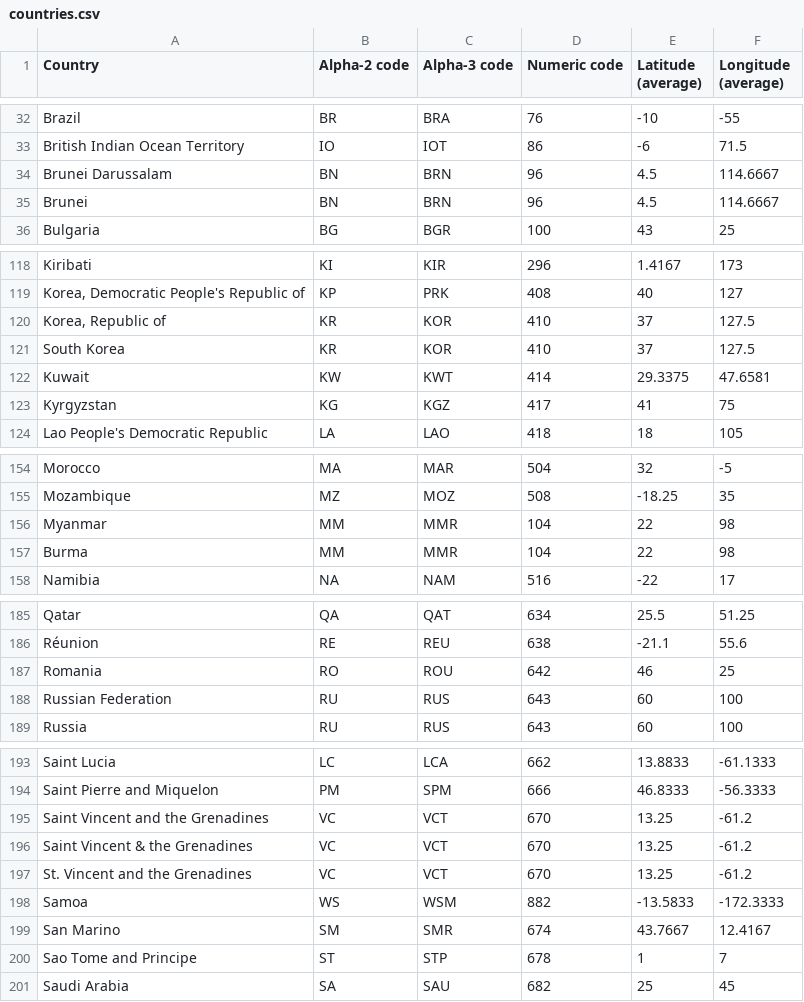
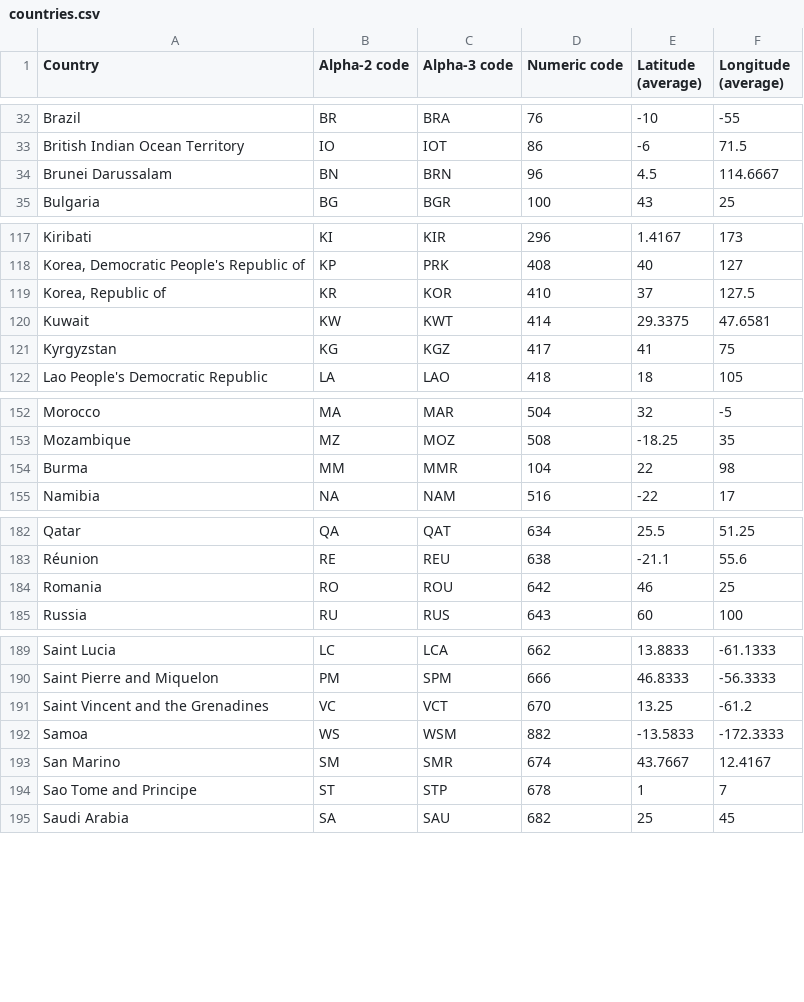
Before and after one commit to aparra4169/Visualizacion-de-Datos, a CSV file: TrabajoPractico/Datasets/countries.csv, drawn as a sheet; only a part is shown, gaps mark what is left out; the diff covers the shown part only; the diff names each change by its address in the sheet, - before the commit and + after, or states it on an @@ line.

Commit message:
filtrados duplicados

```diff
--- a/TrabajoPractico/Datasets/countries.csv
+++ b/TrabajoPractico/Datasets/countries.csv
-row 35: Brunei | BN | BRN | 96 | 4.5 | 114.6667
-row 121: South Korea | KR | KOR | 410 | 37 | 127.5
-row 156: Myanmar | MM | MMR | 104 | 22 | 98
-row 188: Russian Federation | RU | RUS | 643 | 60 | 100
-row 196: Saint Vincent & the Grenadines | VC | VCT | 670 | 13.25 | -61.2
-row 197: St. Vincent and the Grenadines | VC | VCT | 670 | 13.25 | -61.2
```
Also changed, not shown: 2 removed rows elsewhere in this file.
